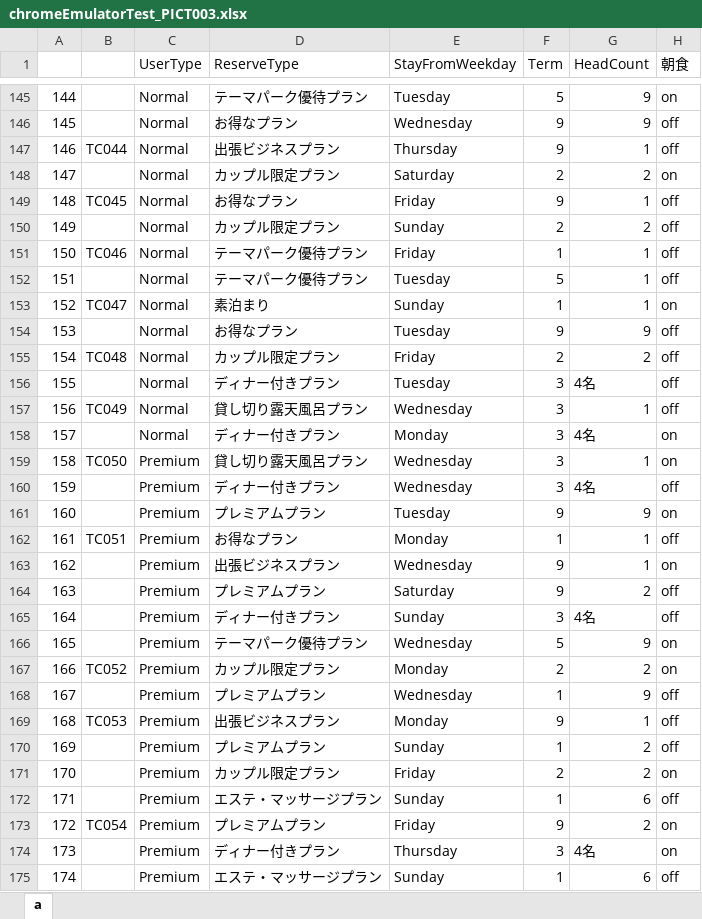
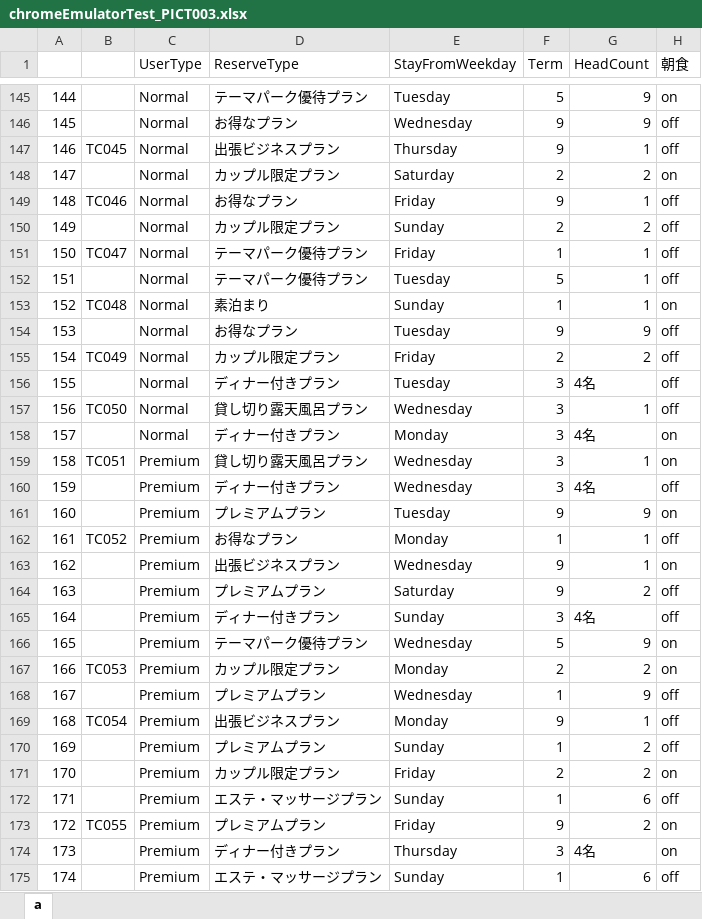
Before and after one commit to KazuhiroYoshino/PlanisphereByGherkinMobileEmulator, an Excel workbook: Documents/chromeEmulatorTest_PICT003.xlsx, sheet a, drawn as a sheet; only a part is shown, gaps mark what is left out; values as stored, in another font and other column widths than the file's, no borders; the diff covers the shown part only; the diff names each change by its address in the sheet, - before the commit and + after, or states it on an @@ line.

```diff
--- a/Documents/chromeEmulatorTest_PICT003.xlsx (sheet a)
+++ b/Documents/chromeEmulatorTest_PICT003.xlsx (sheet a)
-B147: TC044
+B147: TC045
-B149: TC045
+B149: TC046
-B151: TC046
+B151: TC047
-B153: TC047
+B153: TC048
-B155: TC048
+B155: TC049
-B157: TC049
+B157: TC050
-B159: TC050
+B159: TC051
-B162: TC051
+B162: TC052
-B167: TC052
+B167: TC053
-B169: TC053
+B169: TC054
-B173: TC054
+B173: TC055
```
Also changed, not shown: 51 edited cells elsewhere in this sheet, 5 other files.
